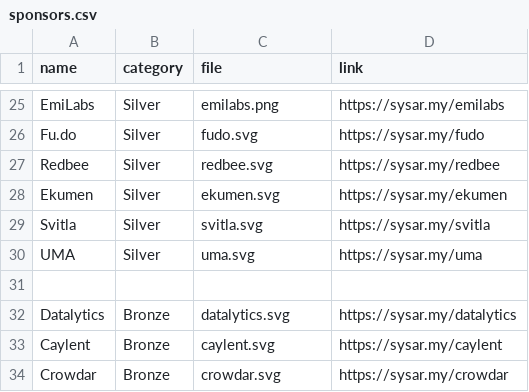
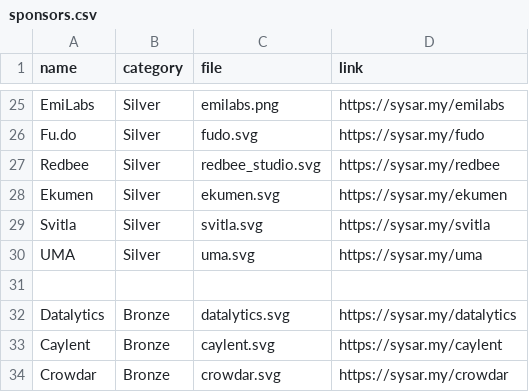
Before and after one commit to sysarmy/2023.nerdear.la, a CSV file: datasets/sponsors.csv, drawn as a sheet; only a part is shown, gaps mark what is left out; the diff covers the shown part only.

```diff
--- a/datasets/sponsors.csv
+++ b/datasets/sponsors.csv
@@ -26,3 +26,3 @@ EmiLabs,Silver,emilabs.png,https://sysar.my/emilabs
 Fu.do,Silver,fudo.svg,https://sysar.my/fudo
-Redbee,Silver,redbee.svg,https://sysar.my/redbee
+Redbee,Silver,redbee_studio.svg,https://sysar.my/redbee
 Ekumen,Silver,ekumen.svg,https://sysar.my/ekumen
```
Also changed, not shown: 14 edited cells elsewhere in this file, 6 other files.
